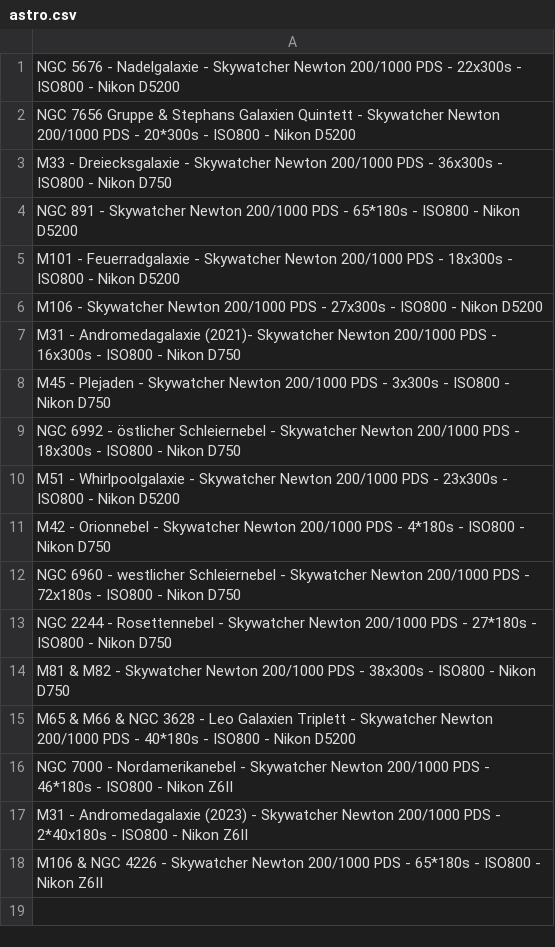
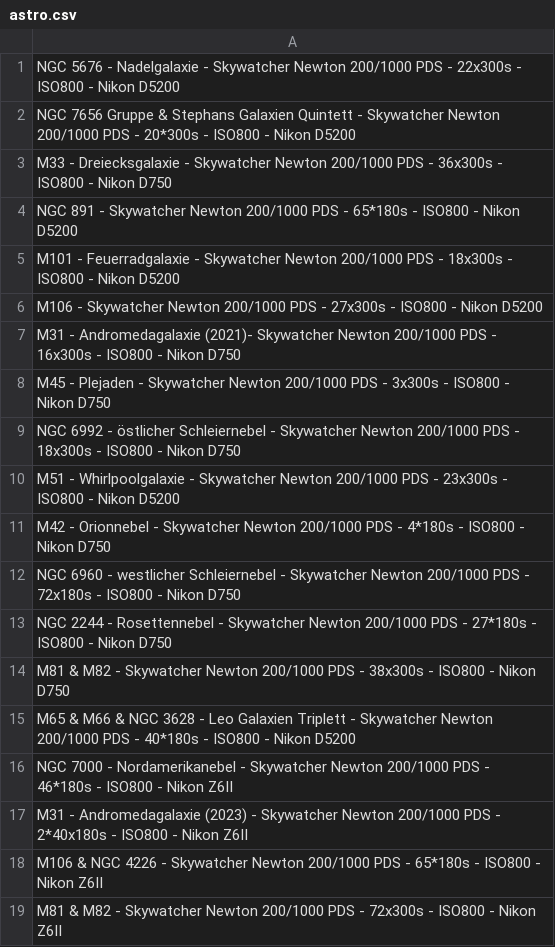
Before and after one commit to probstj03/Fotografiewebsite_V1, a CSV file: img/astro/astro.csv, drawn as a sheet; the diff names each change by its address in the sheet, - before the commit and + after, or states it on an @@ line.

```diff
--- a/img/astro/astro.csv
+++ b/img/astro/astro.csv
+row 19: M81 & M82 - Skywatcher Newton 200/1000 PDS - 72x300s - ISO800 - Nikon Z6II
```
Also changed, not shown: img/planetary/planetary.csv, 8 other files.
